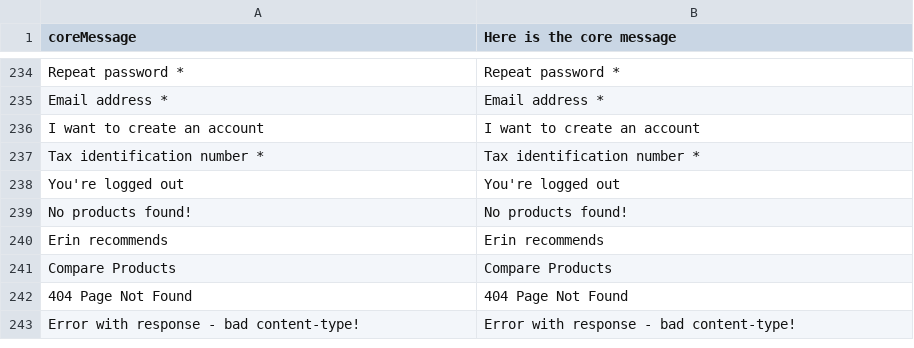
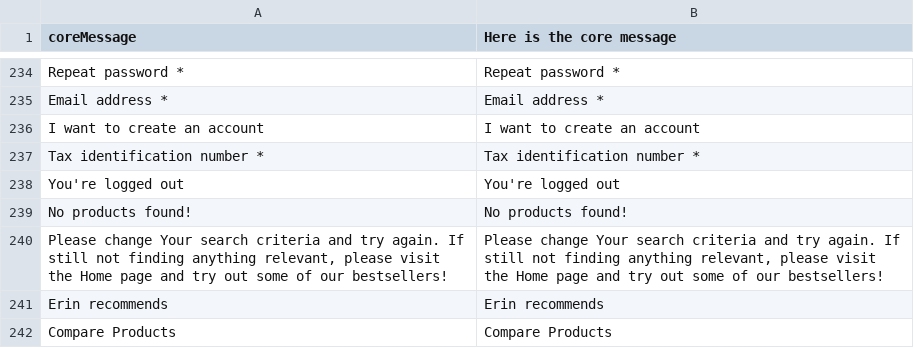
Before and after one commit to solar-dev23/ribatex-Vue-storefront, a CSV file: core/resource/i18n/en-US.csv, drawn as a sheet; only a part is shown, gaps mark what is left out; the shorter side is filled out with more unchanged rows; the diff names each change by its address in the sheet, - before the commit and + after, or states it on an @@ line.

```diff
--- a/core/resource/i18n/en-US.csv
+++ b/core/resource/i18n/en-US.csv
+row 240: Please change Your search criteria and try again. If still not finding anything relevant, please visit the Home page and try out some of our bestsellers! | Please change Your search criteria and try again. If still not finding anything relevant, please visit the Home page and try out some of our bestsellers!
```
Also changed, not shown: 2 other files.
